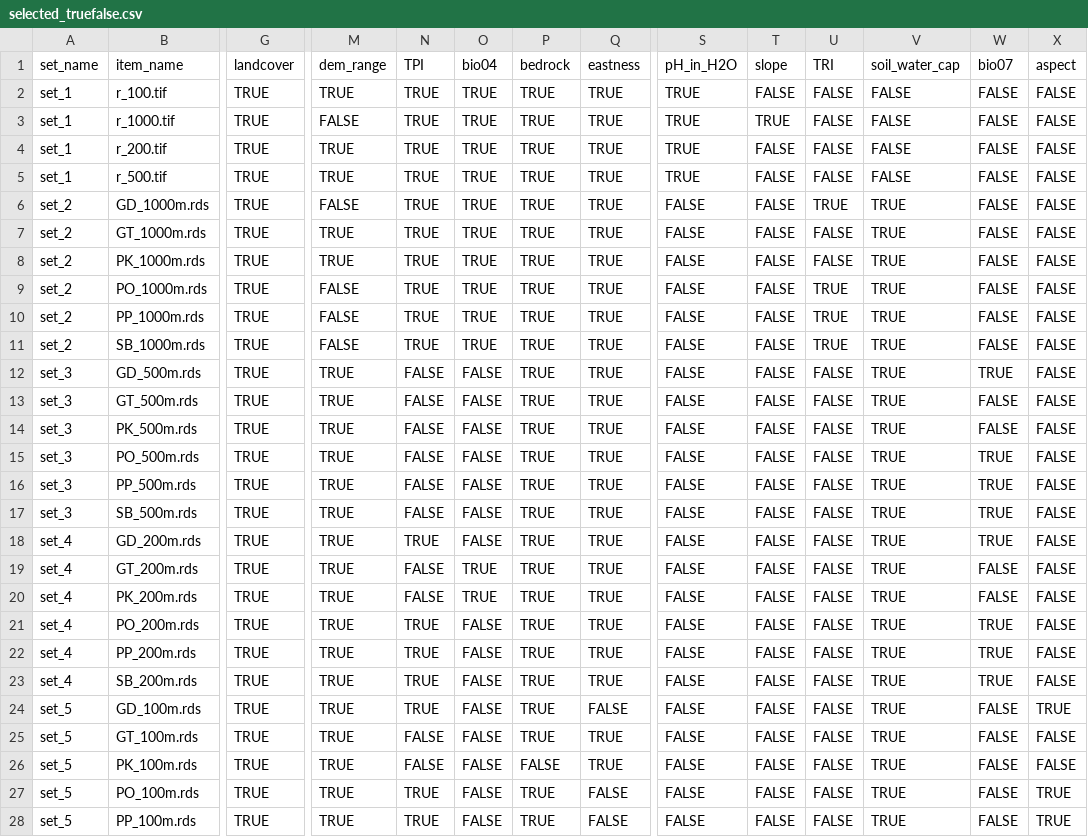
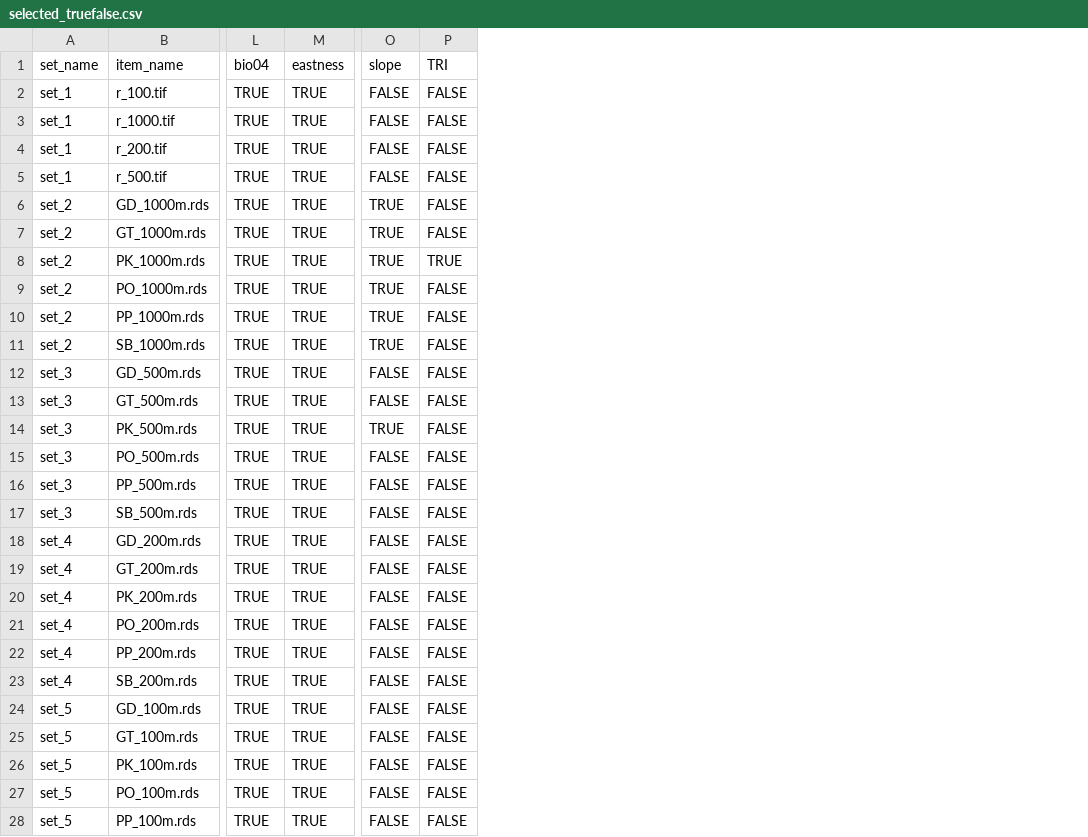
Before and after one commit to zbubster/Western-Balkans-SDM-thesis, a CSV file: data/__predictors_collinearity__/extrapol/results/selected_truefalse.csv, drawn as a sheet; only a part is shown, gaps mark what is left out; removed rows and columns are numbered as before the commit, all else as after; the diff covers the shown part only; the diff names each change by its address in the sheet, - before the commit and + after, or states it on an @@ line.

```diff
--- a/data/__predictors_collinearity__/extrapol/results/selected_truefalse.csv
+++ b/data/__predictors_collinearity__/extrapol/results/selected_truefalse.csv
-column G (landcover), rows 2-28: all TRUE
-column M (dem_range), rows 2-28: TRUE | FALSE | TRUE | TRUE | FALSE | TRUE | TRUE | FALSE | FALSE | FALSE | TRUE | TRUE | TRUE | TRUE | TRUE | TRUE | TRUE | TRUE | TRUE | TRUE | TRUE | TRUE | TRUE | TRUE | TRUE | TRUE | TRUE
-column N (TPI), rows 2-28: TRUE | TRUE | TRUE | TRUE | TRUE | TRUE | TRUE | TRUE | TRUE | TRUE | FALSE | FALSE | FALSE | FALSE | FALSE | FALSE | TRUE | FALSE | FALSE | TRUE | TRUE | TRUE | TRUE | FALSE | FALSE | TRUE | TRUE
-column P (bedrock), rows 2-28: TRUE | TRUE | TRUE | TRUE | TRUE | TRUE | TRUE | TRUE | TRUE | TRUE | TRUE | TRUE | TRUE | TRUE | TRUE | TRUE | TRUE | TRUE | TRUE | TRUE | TRUE | TRUE | TRUE | TRUE | FALSE | TRUE | TRUE
-column S (pH_in_H2O), rows 2-28: TRUE | TRUE | TRUE | TRUE | FALSE | FALSE | FALSE | FALSE | FALSE | FALSE | FALSE | FALSE | FALSE | FALSE | FALSE | FALSE | FALSE | FALSE | FALSE | FALSE | FALSE | FALSE | FALSE | FALSE | FALSE | FALSE | FALSE
-column V (soil_water_cap), rows 2-28: FALSE | FALSE | FALSE | FALSE | TRUE | TRUE | TRUE | TRUE | TRUE | TRUE | TRUE | TRUE | TRUE | TRUE | TRUE | TRUE | TRUE | TRUE | TRUE | TRUE | TRUE | TRUE | TRUE | TRUE | TRUE | TRUE | TRUE
-column W (bio07), rows 2-28: FALSE | FALSE | FALSE | FALSE | FALSE | FALSE | FALSE | FALSE | FALSE | FALSE | TRUE | FALSE | FALSE | TRUE | TRUE | TRUE | TRUE | FALSE | FALSE | TRUE | TRUE | TRUE | FALSE | FALSE | FALSE | FALSE | FALSE
-column X (aspect), rows 2-28: FALSE | FALSE | FALSE | FALSE | FALSE | FALSE | FALSE | FALSE | FALSE | FALSE | FALSE | FALSE | FALSE | FALSE | FALSE | FALSE | FALSE | FALSE | FALSE | FALSE | FALSE | FALSE | TRUE | FALSE | FALSE | TRUE | TRUE
-O3 (slope): TRUE
+O3 (slope): FALSE
-O6:O11 (slope): FALSE
+O6:O11 (slope): TRUE
-P6 (TRI): TRUE
+P6 (TRI): FALSE
-P8 (TRI): FALSE
+P8 (TRI): TRUE
-P9:P11 (TRI): TRUE
+P9:P11 (TRI): FALSE
-L12:L18 (bio04): FALSE
+L12:L18 (bio04): TRUE
-O14 (slope): FALSE
+O14 (slope): TRUE
-L21:L28 (bio04): FALSE
+L21:L28 (bio04): TRUE
-M24 (eastness): FALSE
+M24 (eastness): TRUE
-M27:M28 (eastness): FALSE
+M27:M28 (eastness): TRUE
```
Also changed, not shown: 10 edited cells elsewhere in this file, 1 other file.
